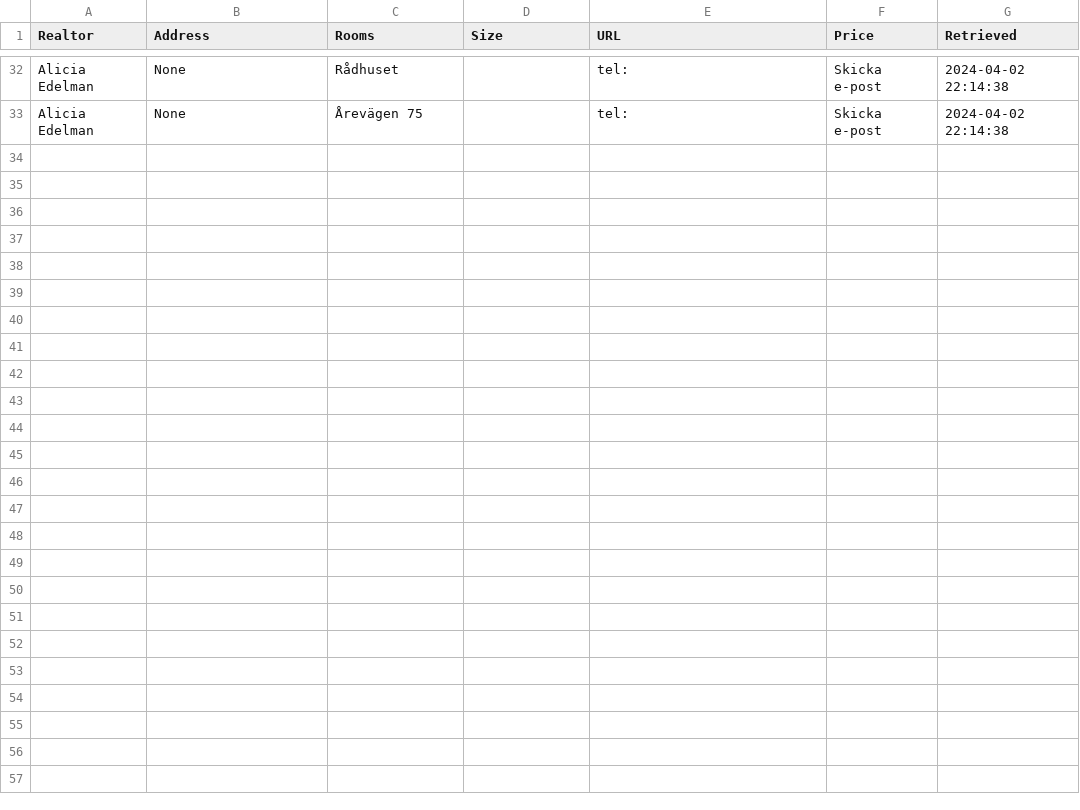
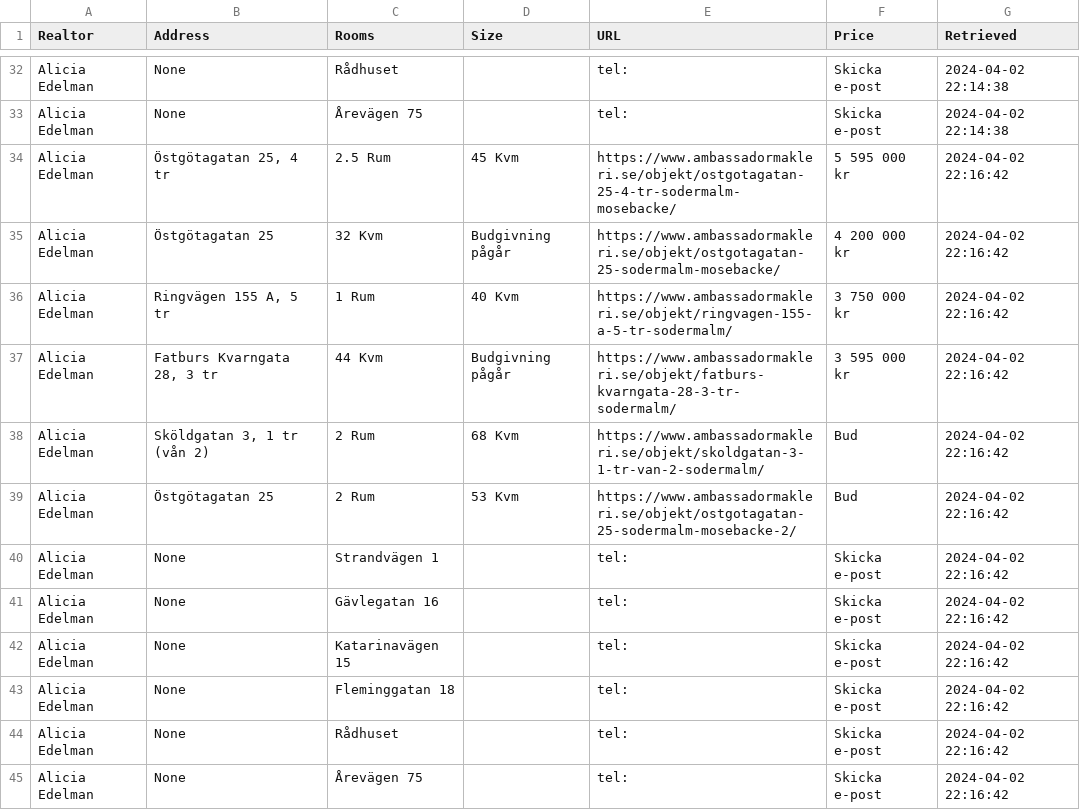
Before and after one commit to viktorvol/app-artments, a CSV file: apartments.csv, drawn as a sheet; only a part is shown, gaps mark what is left out; the diff names each change by its address in the sheet, - before the commit and + after, or states it on an @@ line.

Commit message:
Updated apartments data

```diff
--- a/apartments.csv
+++ b/apartments.csv
+row 34: Alicia Edelman | Östgötagatan 25, 4 tr | 2.5 Rum | 45 Kvm | https://www.ambassadormakleri.se/objekt/ostgotagatan-25-4-tr-sodermalm-mosebacke/ | 5 595 000 kr | 2024-04-02 22:16:42
+row 35: Alicia Edelman | Östgötagatan 25 | 32 Kvm | Budgivning pågår | https://www.ambassadormakleri.se/objekt/ostgotagatan-25-sodermalm-mosebacke/ | 4 200 000 kr | 2024-04-02 22:16:42
+row 36: Alicia Edelman | Ringvägen 155 A, 5 tr | 1 Rum | 40 Kvm | https://www.ambassadormakleri.se/objekt/ringvagen-155-a-5-tr-sodermalm/ | 3 750 000 kr | 2024-04-02 22:16:42
+row 37: Alicia Edelman | Fatburs Kvarngata 28, 3 tr | 44 Kvm | Budgivning pågår | https://www.ambassadormakleri.se/objekt/fatburs-kvarngata-28-3-tr-sodermalm/ | 3 595 000 kr | 2024-04-02 22:16:42
+row 38: Alicia Edelman | Sköldgatan 3, 1 tr (vån 2) | 2 Rum | 68 Kvm | https://www.ambassadormakleri.se/objekt/skoldgatan-3-1-tr-van-2-sodermalm/ | Bud | 2024-04-02 22:16:42
+row 39: Alicia Edelman | Östgötagatan 25 | 2 Rum | 53 Kvm | https://www.ambassadormakleri.se/objekt/ostgotagatan-25-sodermalm-mosebacke-2/ | Bud | 2024-04-02 22:16:42
+row 40: Alicia Edelman | None | Strandvägen 1 |  | tel: | Skicka e-post | 2024-04-02 22:16:42
+row 41: Alicia Edelman | None | Gävlegatan 16 |  | tel: | Skicka e-post | 2024-04-02 22:16:42
+row 42: Alicia Edelman | None | Katarinavägen 15 |  | tel: | Skicka e-post | 2024-04-02 22:16:42
+row 43: Alicia Edelman | None | Fleminggatan 18 |  | tel: | Skicka e-post | 2024-04-02 22:16:42
+row 44: Alicia Edelman | None | Rådhuset |  | tel: | Skicka e-post | 2024-04-02 22:16:42
+row 45: Alicia Edelman | None | Årevägen 75 |  | tel: | Skicka e-post | 2024-04-02 22:16:42
```
